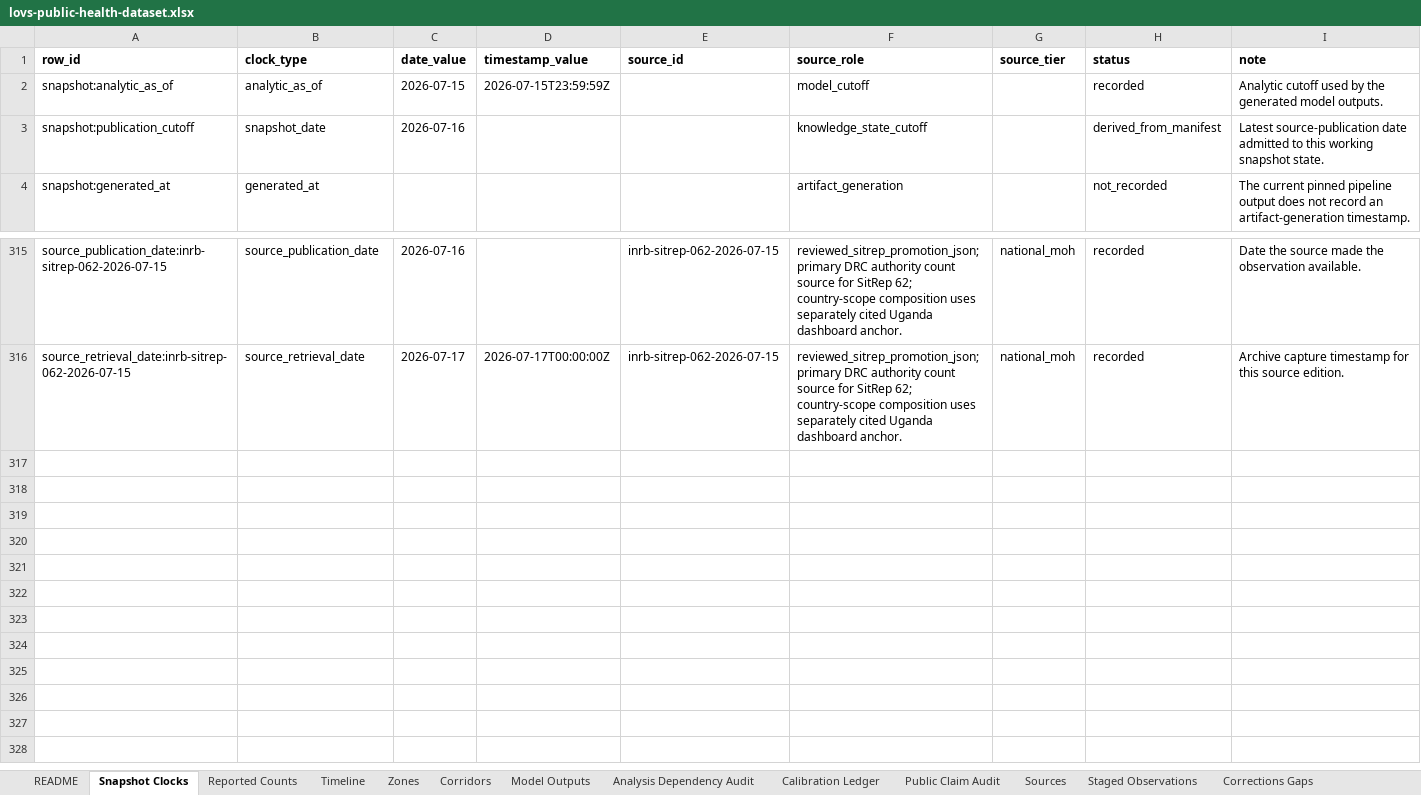
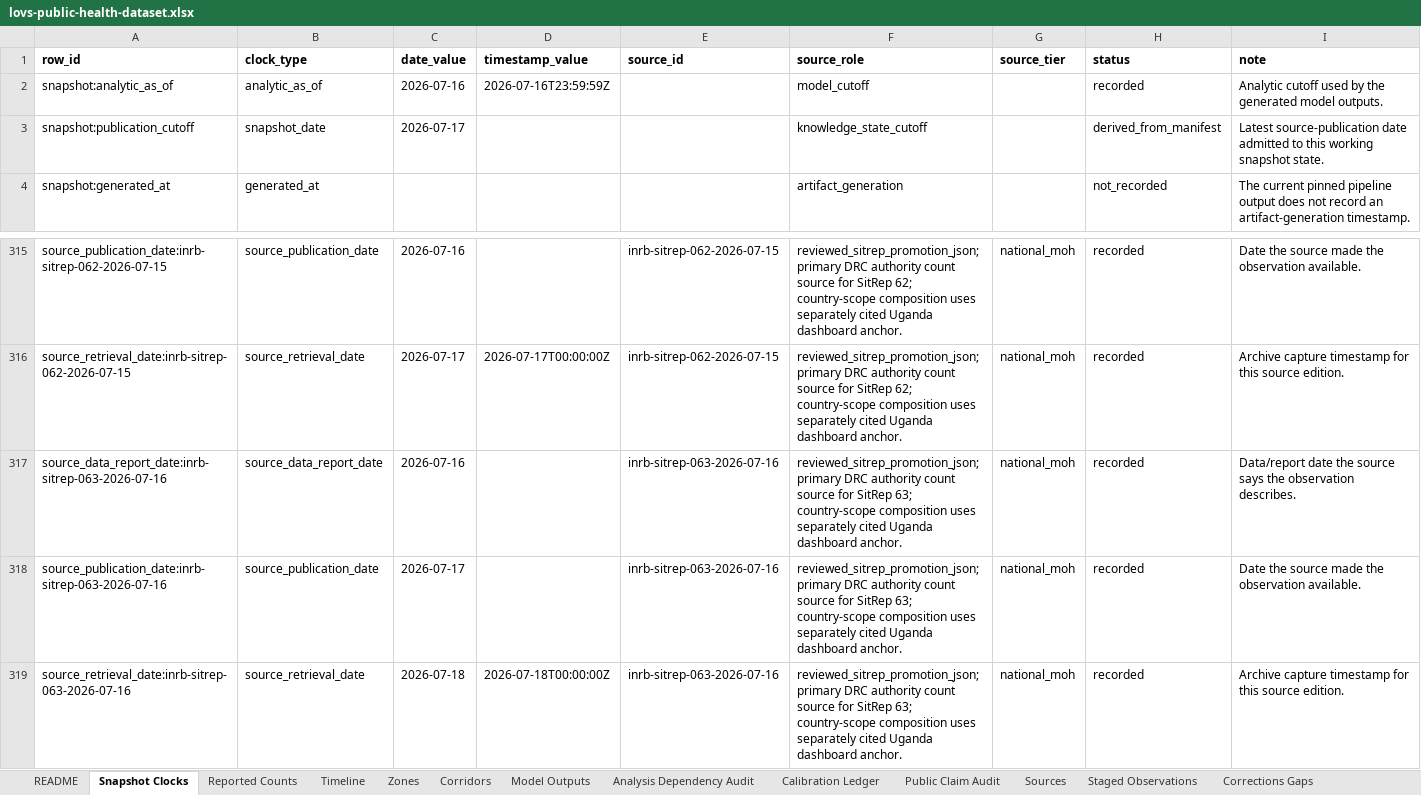
Before and after one commit to ArcedeDev/bdbv-2026-lovs, an Excel workbook: deliverables/public-health-dataset/lovs-public-health-dataset.xlsx, sheet Snapshot Clocks, drawn as a sheet; only a part is shown, gaps mark what is left out; values as stored, in another font and other column widths than the file's, no borders; the diff names each change by its address in the sheet, - before the commit and + after, or states it on an @@ line.

Commit message:
feat(bdbv): cadence build SitRep 63 (data 2026-07-16, country 2201/866, DRC 2181/864)
No new health zone this cycle; roster holds at 46 (corridor_count 412). Haut-Uele
resumed reporting with a 9-16 July backfill (+4 Wamba, province 18/13); contact
follow-up collapsed to 66.9% (9079/13571) from 80.3%; Ituri alert-investigation
recovered to 68.9%. Katwa carried at the day-column-consistent 62 to hold the
Nord-Kivu province total 126 and the national 864 (printed 63 preserved as a
Table-2 cumulative-vs-day-column conflict). The frozen-cohort PCR pin validated
unchanged (16 modulated zones, no re-registration). 753 tests green,
byte-deterministic. Cross-surface byte-parity pends the website sync (Phase 2).

```diff
--- a/deliverables/public-health-dataset/lovs-public-health-dataset.xlsx (sheet Snapshot Clocks)
+++ b/deliverables/public-health-dataset/lovs-public-health-dataset.xlsx (sheet Snapshot Clocks)
-C2 (date_value): 2026-07-15
+C2 (date_value): 2026-07-16
-D2 (timestamp_value): 2026-07-15T23:59:59Z
+D2 (timestamp_value): 2026-07-16T23:59:59Z
-C3 (date_value): 2026-07-16
+C3 (date_value): 2026-07-17
+row 317: source_data_report_date:inrb-sitrep-063-2026-07-16 | source_data_report_date | 2026-07-16 |  | inrb-sitrep-063-2026-07-16 | reviewed_sitrep_promotion_json; primary DRC authority count source for SitRep 63; country-scope composition uses separately cited Uganda dashboard anchor. | national_moh | recorded | Data/report date the source says the observation describes.
+row 318: source_publication_date:inrb-sitrep-063-2026-07-16 | source_publication_date | 2026-07-17 |  | inrb-sitrep-063-2026-07-16 | reviewed_sitrep_promotion_json; primary DRC authority count source for SitRep 63; country-scope composition uses separately cited Uganda dashboard anchor. | national_moh | recorded | Date the source made the observation available.
+row 319: source_retrieval_date:inrb-sitrep-063-2026-07-16 | source_retrieval_date | 2026-07-18 | 2026-07-18T00:00:00Z | inrb-sitrep-063-2026-07-16 | reviewed_sitrep_promotion_json; primary DRC authority count source for SitRep 63; country-scope composition uses separately cited Uganda dashboard anchor. | national_moh | recorded | Archive capture timestamp for this source edition.
```
Also changed, not shown: sheet Corridors, sheet Reported Counts, sheet Timeline, sheet SitRep Narrative, sheet Model Outputs, sheet Sources, 6 more sheets, 47 other files.
